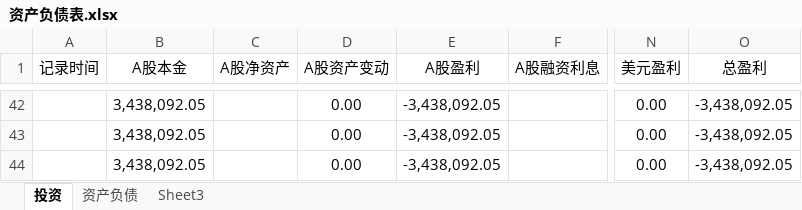
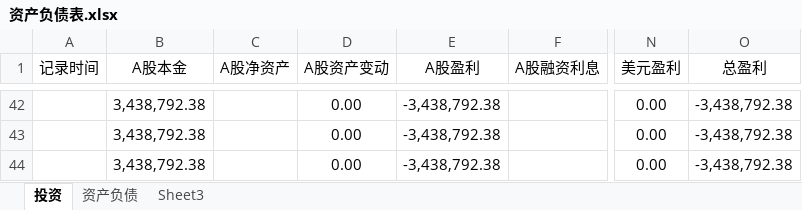
Before and after one commit to 873459621/FFMPEG, an Excel workbook: 资产负债表.xlsx, sheet 投资, drawn as a sheet; only a part is shown, gaps mark what is left out; values as stored, in another font and other column widths than the file's, no borders; the diff covers the shown part only; the diff names each change by its address in the sheet, - before the commit and + after, or states it on an @@ line.

```diff
--- a/资产负债表.xlsx (sheet 投资)
+++ b/资产负债表.xlsx (sheet 投资)
-B42:B44 (A股本金): 3,438,092.05
+B42:B44 (A股本金): 3,438,792.38
-E42:E44 (A股盈利): -3,438,092.05
+E42:E44 (A股盈利): -3,438,792.38
-O42:O44 (总盈利): -3,438,092.05
+O42:O44 (总盈利): -3,438,792.38
```
Also changed, not shown: 1 added row, 1 removed row and 79 edited cells elsewhere in this sheet, 4 other files.
